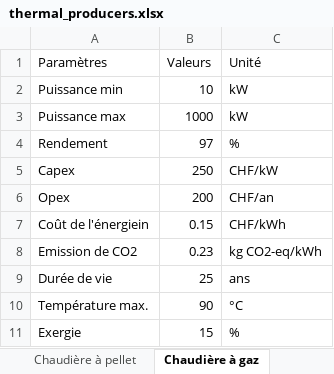
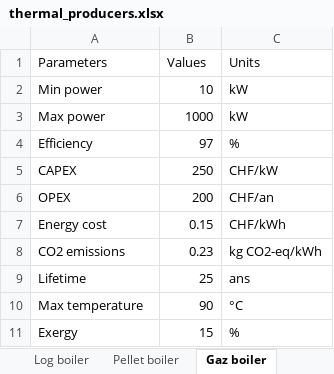
Before and after one commit to MasterNikola/SynergyFlex, an Excel workbook: data/thermal_producers.xlsx, sheet Gaz boiler, drawn as a sheet; values as stored, in another font and other column widths than the file's, no borders; table styles not drawn; the diff names each change by its address in the sheet, - before the commit and + after, or states it on an @@ line.

```diff
--- a/data/thermal_producers.xlsx (sheet Gaz boiler)
+++ b/data/thermal_producers.xlsx (sheet Gaz boiler)
-sheet tab: Chaudière à pellet
+sheet tab: Pellet boiler
-sheet tab: Chaudière à gaz
+sheet tab: Gaz boiler
-A1: Paramètres
+A1: Parameters
-B1: Valeurs
+B1: Values
-C1: Unité
+C1: Units
-A2 (Parameters): Puissance min
+A2 (Parameters): Min power
-A3 (Parameters): Puissance max
+A3 (Parameters): Max power
-A4 (Parameters): Rendement
+A4 (Parameters): Efficiency
-A5 (Parameters): Capex
+A5 (Parameters): CAPEX
-A6 (Parameters): Opex
+A6 (Parameters): OPEX
-A7 (Parameters): Coût de l'énergiein
+A7 (Parameters): Energy cost
-A8 (Parameters): Emission de CO2
+A8 (Parameters): CO2 emissions
-A9 (Parameters): Durée de vie
+A9 (Parameters): Lifetime
-A10 (Parameters): Température max.
+A10 (Parameters): Max temperature
-A11 (Parameters): Exergie
+A11 (Parameters): Exergy
```
Also changed, not shown: sheet Electric Heater, sheet Solar Thermal, sheet Oil boiler, sheet Wood stove, sheet Log boiler, sheet Pellet stove, 3 more sheets, other sheet tabs, data/electricity_producers.xlsx, data/electricity_storage.xlsx, 23 other files.
